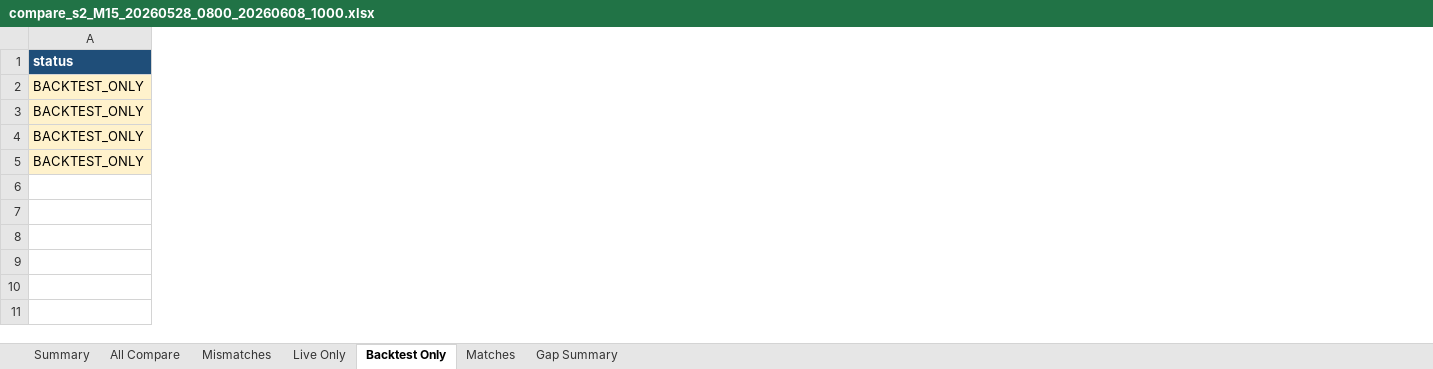
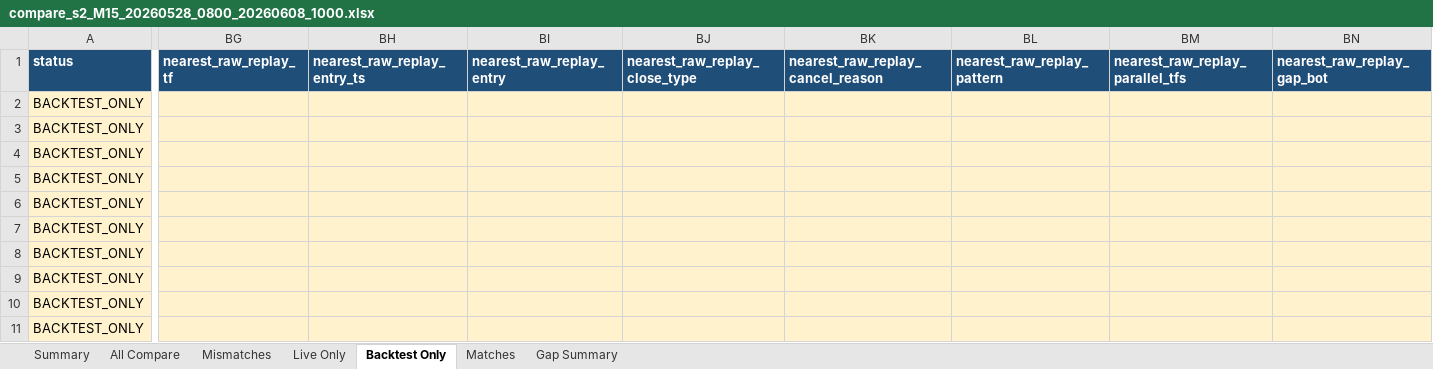
Before and after one commit to ArinMnw/Copter01_AI_Bot_2, an Excel workbook: excel_reports/backtest_compare/s2/compare_s2_M15_20260528_0800_20260608_1000.xlsx, sheet Backtest Only, drawn as a sheet; only a part is shown, gaps mark what is left out; values as stored, in another font and other column widths than the file's, no borders; removed rows and columns are numbered as before the commit, all else as after; rows hold the shown columns only; the diff covers the shown part only; the diff names each change by its address in the sheet, - before the commit and + after, or states it on an @@ line.

```diff
--- a/excel_reports/backtest_compare/s2/compare_s2_M15_20260528_0800_20260608_1000.xlsx (sheet Backtest Only)
+++ b/excel_reports/backtest_compare/s2/compare_s2_M15_20260528_0800_20260608_1000.xlsx (sheet Backtest Only)
+column BG (nearest_raw_replay_tf), empty
+column BH (nearest_raw_replay_entry_ts), empty
+column BI (nearest_raw_replay_entry), empty
+column BJ (nearest_raw_replay_close_type), empty
+column BK (nearest_raw_replay_cancel_reason), empty
+column BL (nearest_raw_replay_pattern), empty
+column BM (nearest_raw_replay_parallel_tfs), empty
+column BN (nearest_raw_replay_gap_bot), empty
-row 2: BACKTEST_ONLY
+row 2: BACKTEST_ONLY
+row 3: BACKTEST_ONLY
+row 5: BACKTEST_ONLY
+row 6: BACKTEST_ONLY
+row 7: BACKTEST_ONLY
+row 10: BACKTEST_ONLY
+row 11: BACKTEST_ONLY
```
Also changed, not shown: 29 added columns and 11 edited cells elsewhere in this sheet, sheet All Compare, sheet Live Only, sheet Mismatches, sheet Matches, sheet Gap Summary, sheet Summary, excel_reports/backtest_compare/s14/compare_s14_M15_20260528_0800_20260608_1000.xlsx, excel_reports/backtest_compare/s3/compare_s3_M15_20260528_0800_20260608_1000.xlsx, 53 other files.
